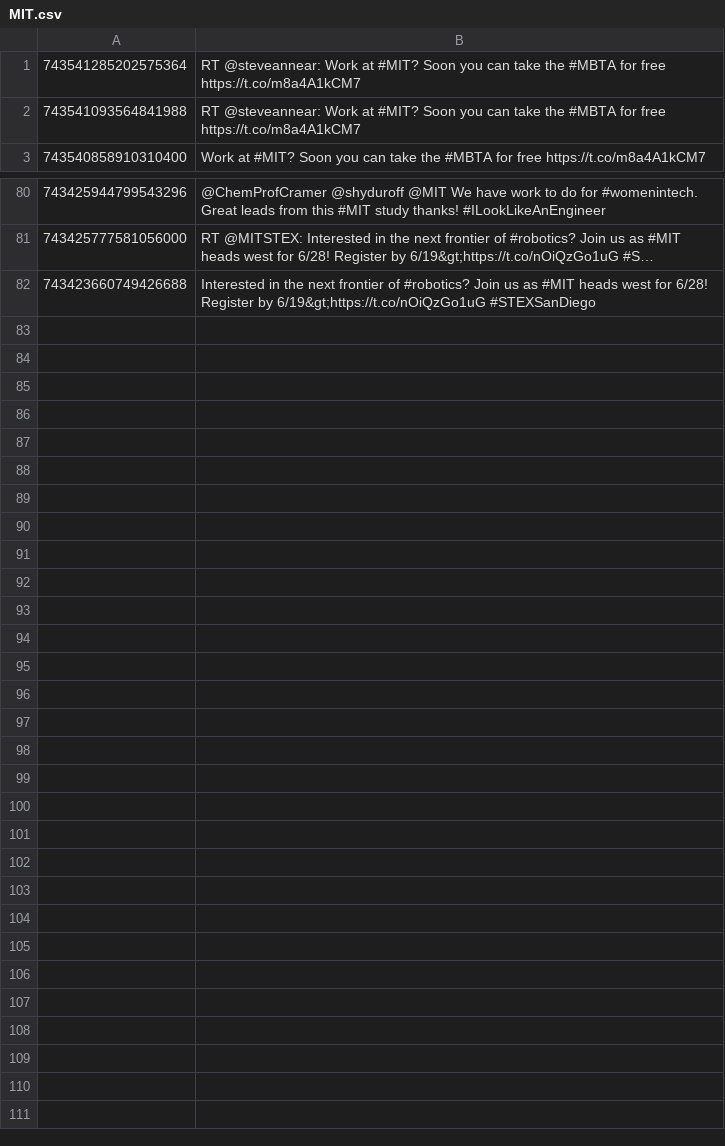
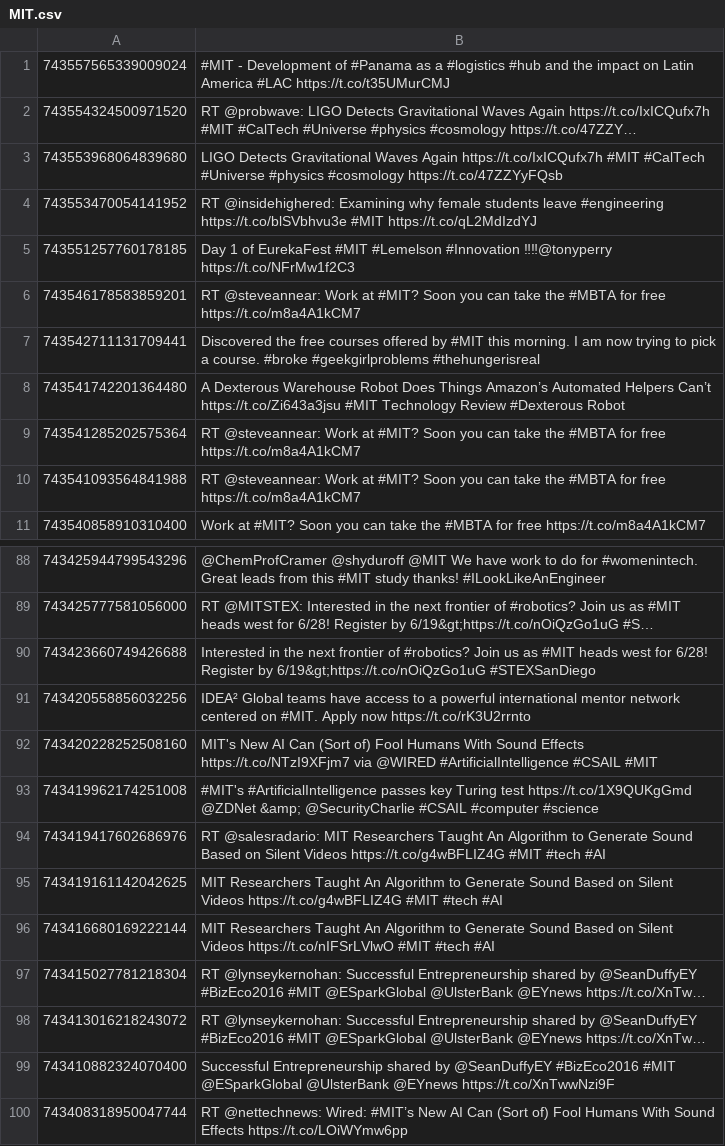
Before and after one commit to maulishah91/UniversityStressAnalytics, a CSV file: src/main/python/input/MIT.csv, drawn as a sheet; only a part is shown, gaps mark what is left out; the diff names each change by its address in the sheet, - before the commit and + after, or states it on an @@ line.

```diff
--- a/src/main/python/input/MIT.csv
+++ b/src/main/python/input/MIT.csv
+row 1: 743557565339009024 | #MIT - Development of #Panama as a #logistics #hub and the impact on Latin America #LAC https://t.co/t35UMurCMJ
+row 2: 743554324500971520 | RT @probwave: LIGO Detects Gravitational Waves Again https://t.co/IxICQufx7h #MIT #CalTech #Universe #physics #cosmology https://t.co/47ZZY…
+row 3: 743553968064839680 | LIGO Detects Gravitational Waves Again https://t.co/IxICQufx7h #MIT #CalTech #Universe #physics #cosmology https://t.co/47ZZYyFQsb
+row 4: 743553470054141952 | RT @insidehighered: Examining why female students leave #engineering https://t.co/blSVbhvu3e #MIT https://t.co/qL2MdIzdYJ
+row 5: 743551257760178185 | Day 1 of EurekaFest #MIT #Lemelson #Innovation ‼‼@tonyperry https://t.co/NFrMw1f2C3
+row 6: 743546178583859201 | RT @steveannear: Work at #MIT? Soon you can take the #MBTA for free https://t.co/m8a4A1kCM7
+row 7: 743542711131709441 | Discovered the free courses offered by #MIT this morning. I am now trying to pick a course. #broke #geekgirlproblems #thehungerisreal
+row 8: 743541742201364480 | A Dexterous Warehouse Robot Does Things Amazon’s Automated Helpers Can’t https://t.co/Zi643a3jsu #MIT Technology Review #Dexterous Robot
+row 91: 743420558856032256 | IDEA² Global teams have access to a powerful international mentor network centered on #MIT. Apply now https://t.co/rK3U2rrnto
+row 92: 743420228252508160 | MIT's New AI Can (Sort of) Fool Humans With Sound Effects https://t.co/NTzI9XFjm7 via @WIRED #ArtificialIntelligence #CSAIL #MIT
+row 93: 743419962174251008 | #MIT's #ArtificialIntelligence passes key Turing test https://t.co/1X9QUKgGmd @ZDNet &amp; @SecurityCharlie #CSAIL #computer #science
+row 94: 743419417602686976 | RT @salesradario: MIT Researchers Taught An Algorithm to Generate Sound Based on Silent Videos https://t.co/g4wBFLIZ4G #MIT #tech #AI
+row 95: 743419161142042625 | MIT Researchers Taught An Algorithm to Generate Sound Based on Silent Videos https://t.co/g4wBFLIZ4G #MIT #tech #AI
+row 96: 743416680169222144 | MIT Researchers Taught An Algorithm to Generate Sound Based on Silent Videos https://t.co/nIFSrLVlwO #MIT #tech #AI
+row 97: 743415027781218304 | RT @lynseykernohan: Successful Entrepreneurship shared by @SeanDuffyEY #BizEco2016 #MIT @ESparkGlobal @UlsterBank @EYnews https://t.co/XnTw…
+row 98: 743413016218243072 | RT @lynseykernohan: Successful Entrepreneurship shared by @SeanDuffyEY #BizEco2016 #MIT @ESparkGlobal @UlsterBank @EYnews https://t.co/XnTw…
+row 99: 743410882324070400 | Successful Entrepreneurship shared by @SeanDuffyEY #BizEco2016 #MIT @ESparkGlobal @UlsterBank @EYnews https://t.co/XnTwwNzi9F
+row 100: 743408318950047744 | RT @nettechnews: Wired: #MIT’s New AI Can (Sort of) Fool Humans With Sound Effects https://t.co/LOiWYmw6pp
```
Also changed, not shown: src/main/python/input/Stanford.csv, src/main/python/input/UCLA.csv, 17 other files.
